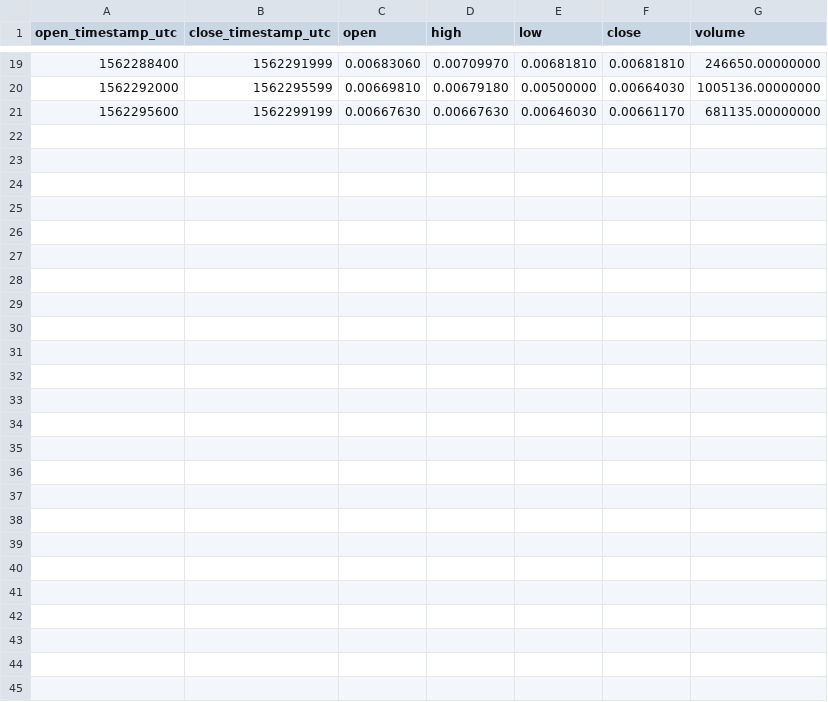
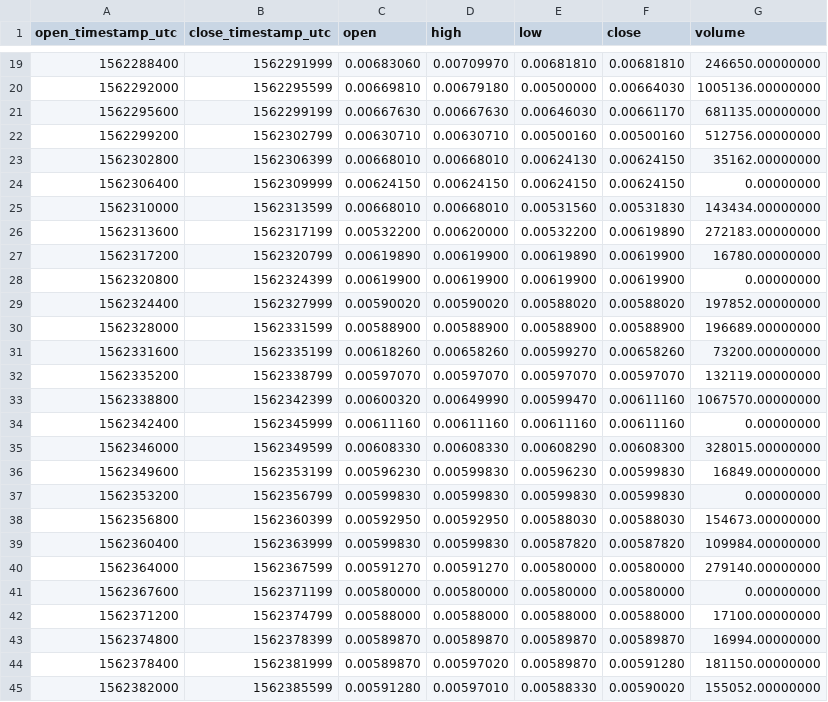
Before and after one commit to cryptobigbro/binance-ERDPAX, a CSV file: binance-ERDPAX-1h.csv, drawn as a sheet; only a part is shown, gaps mark what is left out.

Commit message:
Update OHLCV data.

```diff
--- a/binance-ERDPAX-1h.csv
+++ b/binance-ERDPAX-1h.csv
@@ -21 +21,25 @@ open_timestamp_utc,close_timestamp_utc,open,high,low,close,volume
 1562295600,1562299199,0.00667630,0.00667630,0.00646030,0.00661170,681135.00000000
+1562299200,1562302799,0.00630710,0.00630710,0.00500160,0.00500160,512756.00000000
+1562302800,1562306399,0.00668010,0.00668010,0.00624130,0.00624150,35162.00000000
+1562306400,1562309999,0.00624150,0.00624150,0.00624150,0.00624150,0.00000000
+1562310000,1562313599,0.00668010,0.00668010,0.00531560,0.00531830,143434.00000000
+1562313600,1562317199,0.00532200,0.00620000,0.00532200,0.00619890,272183.00000000
+1562317200,1562320799,0.00619890,0.00619900,0.00619890,0.00619900,16780.00000000
+1562320800,1562324399,0.00619900,0.00619900,0.00619900,0.00619900,0.00000000
+1562324400,1562327999,0.00590020,0.00590020,0.00588020,0.00588020,197852.00000000
+1562328000,1562331599,0.00588900,0.00588900,0.00588900,0.00588900,196689.00000000
+1562331600,1562335199,0.00618260,0.00658260,0.00599270,0.00658260,73200.00000000
+1562335200,1562338799,0.00597070,0.00597070,0.00597070,0.00597070,132119.00000000
+1562338800,1562342399,0.00600320,0.00649990,0.00599470,0.00611160,1067570.00000000
+1562342400,1562345999,0.00611160,0.00611160,0.00611160,0.00611160,0.00000000
+1562346000,1562349599,0.00608330,0.00608330,0.00608290,0.00608300,328015.00000000
+1562349600,1562353199,0.00596230,0.00599830,0.00596230,0.00599830,16849.00000000
+1562353200,1562356799,0.00599830,0.00599830,0.00599830,0.00599830,0.00000000
+1562356800,1562360399,0.00592950,0.00592950,0.00588030,0.00588030,154673.00000000
+1562360400,1562363999,0.00599830,0.00599830,0.00587820,0.00587820,109984.00000000
+1562364000,1562367599,0.00591270,0.00591270,0.00580000,0.00580000,279140.00000000
+1562367600,1562371199,0.00580000,0.00580000,0.00580000,0.00580000,0.00000000
+1562371200,1562374799,0.00588000,0.00588000,0.00588000,0.00588000,17100.00000000
+1562374800,1562378399,0.00589870,0.00589870,0.00589870,0.00589870,16994.00000000
+1562378400,1562381999,0.00589870,0.00597020,0.00589870,0.00591280,181150.00000000
+1562382000,1562385599,0.00591280,0.00597010,0.00588330,0.00590020,155052.00000000
```
Also changed, not shown: 2 other files.
